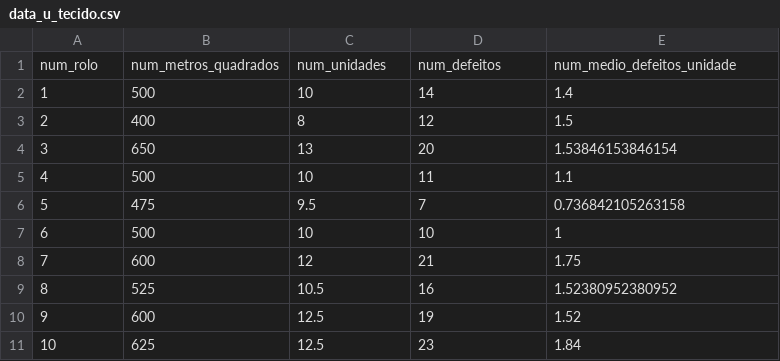
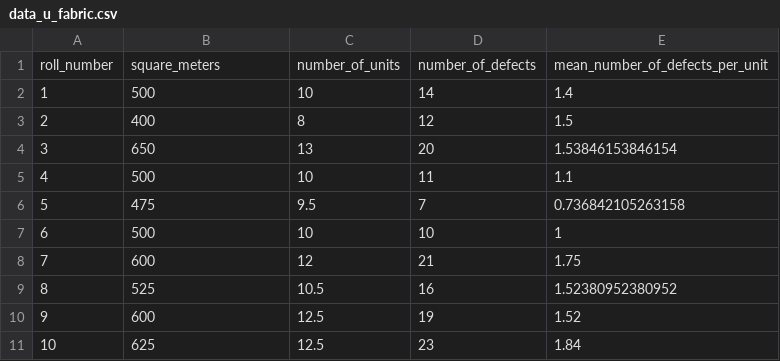
Before and after one commit to factorialmap/hitoshi_kume_database, a CSV file: data_u_fabric.csv (was data_u_tecido.csv), drawn as a sheet; removed rows and columns are numbered as before the commit, all else as after; the diff names each change by its address in the sheet, - before the commit and + after, or states it on an @@ line.

```diff
--- a/data_u_tecido.csv
+++ b/data_u_fabric.csv
-row 1: num_rolo | num_metros_quadrados | num_unidades | num_defeitos | num_medio_defeitos_unidade
+row 1: roll_number | square_meters | number_of_units | number_of_defects | mean_number_of_defects_per_unit
```
Also changed, not shown: data_c_pcb.csv, data_np_104.csv, 24 other files.
